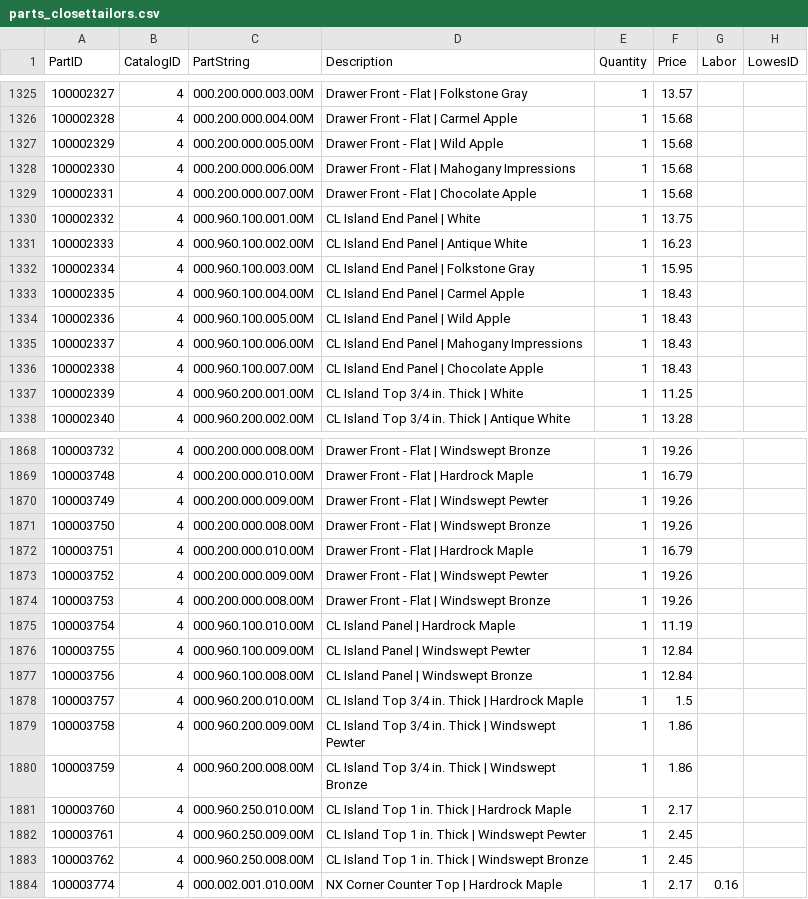
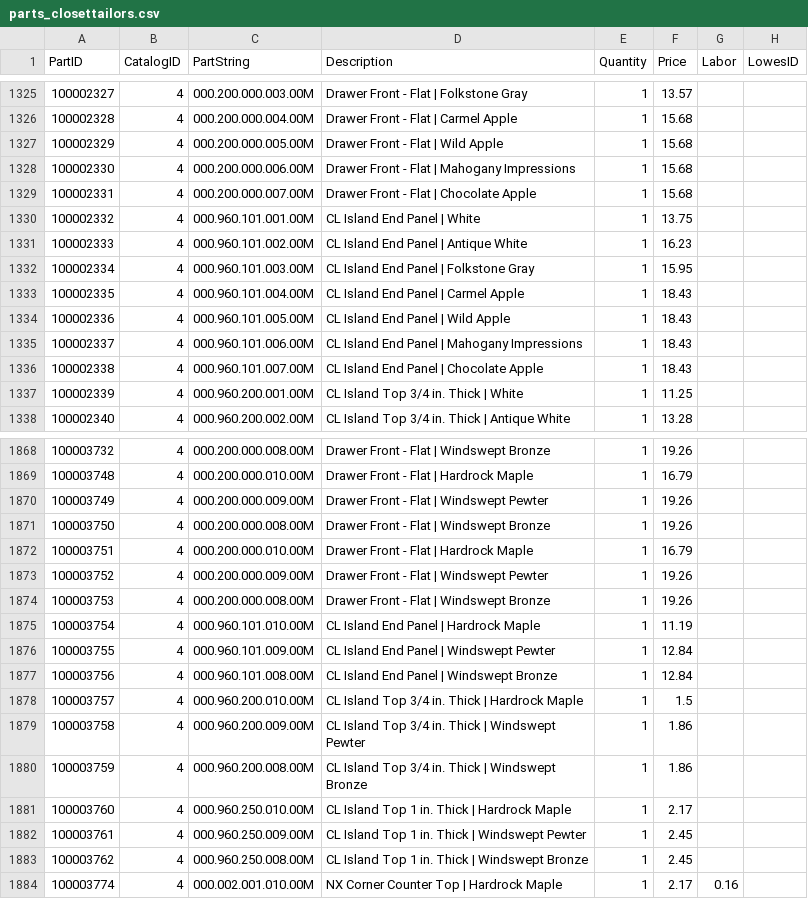
Before and after one commit to franc/premierorders.rails, a CSV file: db/seed_data/parts_closettailors.csv, drawn as a sheet; only a part is shown, gaps mark what is left out; the diff covers the shown part only; the diff names each change by its address in the sheet, - before the commit and + after, or states it on an @@ line.

Commit message:
Changed dvinci codes to seperate island panels

```diff
--- a/db/seed_data/parts_closettailors.csv
+++ b/db/seed_data/parts_closettailors.csv
-C1330 (PartString): 000.960.100.001.00M
+C1330 (PartString): 000.960.101.001.00M
-C1331 (PartString): 000.960.100.002.00M
+C1331 (PartString): 000.960.101.002.00M
-C1332 (PartString): 000.960.100.003.00M
+C1332 (PartString): 000.960.101.003.00M
-C1333 (PartString): 000.960.100.004.00M
+C1333 (PartString): 000.960.101.004.00M
-C1334 (PartString): 000.960.100.005.00M
+C1334 (PartString): 000.960.101.005.00M
-C1335 (PartString): 000.960.100.006.00M
+C1335 (PartString): 000.960.101.006.00M
-C1336 (PartString): 000.960.100.007.00M
+C1336 (PartString): 000.960.101.007.00M
-C1875 (PartString): 000.960.100.010.00M
+C1875 (PartString): 000.960.101.010.00M
-D1875 (Description): CL Island Panel | Hardrock Maple
+D1875 (Description): CL Island End Panel | Hardrock Maple
-C1876 (PartString): 000.960.100.009.00M
+C1876 (PartString): 000.960.101.009.00M
-D1876 (Description): CL Island Panel | Windswept Pewter
+D1876 (Description): CL Island End Panel | Windswept Pewter
-C1877 (PartString): 000.960.100.008.00M
+C1877 (PartString): 000.960.101.008.00M
-D1877 (Description): CL Island Panel | Windswept Bronze
+D1877 (Description): CL Island End Panel | Windswept Bronze
```
Also changed, not shown: 10 removed rows and 20 edited cells elsewhere in this file.
